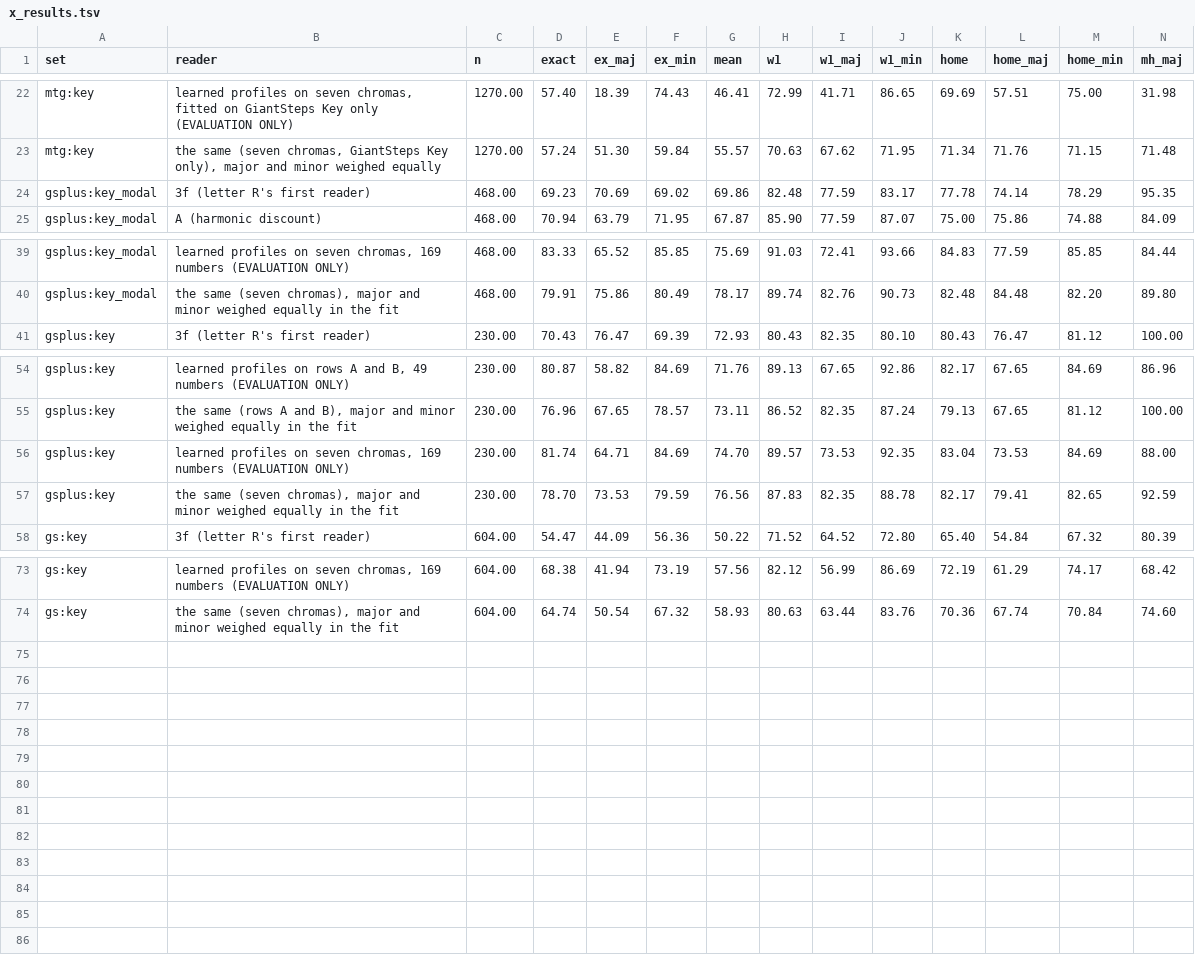
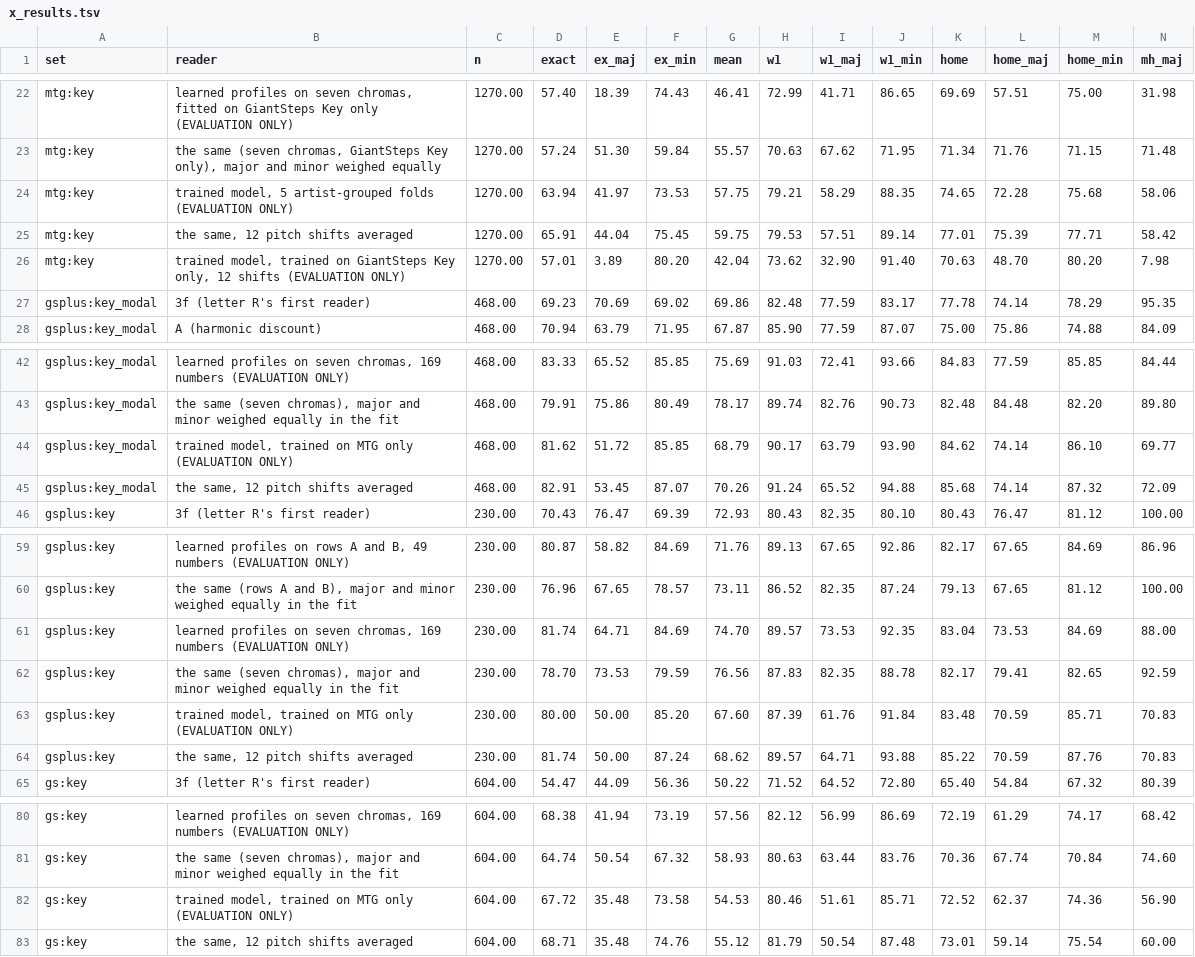
Before and after one commit to idontlikecodemuch/deckie, a TSV file: mixer/keytrial/x_results.tsv, drawn as a sheet; only a part is shown, gaps mark what is left out; rows hold the shown columns only; the diff names each change by its address in the sheet, - before the commit and + after, or states it on an @@ line.

```diff
--- a/mixer/keytrial/x_results.tsv
+++ b/mixer/keytrial/x_results.tsv
+row 24: mtg:key | trained model, 5 artist-grouped folds (EVALUATION ONLY) | 1270.00 | 63.94 | 41.97 | 73.53 | 57.75 | 79.21 | 58.29 | 88.35 | 74.65 | 72.28 | 75.68 | 58.06
+row 25: mtg:key | the same, 12 pitch shifts averaged | 1270.00 | 65.91 | 44.04 | 75.45 | 59.75 | 79.53 | 57.51 | 89.14 | 77.01 | 75.39 | 77.71 | 58.42
+row 26: mtg:key | trained model, trained on GiantSteps Key only, 12 shifts (EVALUATION ONLY) | 1270.00 | 57.01 | 3.89 | 80.20 | 42.04 | 73.62 | 32.90 | 91.40 | 70.63 | 48.70 | 80.20 | 7.98
+row 44: gsplus:key_modal | trained model, trained on MTG only (EVALUATION ONLY) | 468.00 | 81.62 | 51.72 | 85.85 | 68.79 | 90.17 | 63.79 | 93.90 | 84.62 | 74.14 | 86.10 | 69.77
+row 45: gsplus:key_modal | the same, 12 pitch shifts averaged | 468.00 | 82.91 | 53.45 | 87.07 | 70.26 | 91.24 | 65.52 | 94.88 | 85.68 | 74.14 | 87.32 | 72.09
+row 63: gsplus:key | trained model, trained on MTG only (EVALUATION ONLY) | 230.00 | 80.00 | 50.00 | 85.20 | 67.60 | 87.39 | 61.76 | 91.84 | 83.48 | 70.59 | 85.71 | 70.83
+row 64: gsplus:key | the same, 12 pitch shifts averaged | 230.00 | 81.74 | 50.00 | 87.24 | 68.62 | 89.57 | 64.71 | 93.88 | 85.22 | 70.59 | 87.76 | 70.83
+row 82: gs:key | trained model, trained on MTG only (EVALUATION ONLY) | 604.00 | 67.72 | 35.48 | 73.58 | 54.53 | 80.46 | 51.61 | 85.71 | 72.52 | 62.37 | 74.36 | 56.90
+row 83: gs:key | the same, 12 pitch shifts averaged | 604.00 | 68.71 | 35.48 | 74.76 | 55.12 | 81.79 | 50.54 | 87.48 | 73.01 | 59.14 | 75.54 | 60.00
```
Also changed, not shown: mixer/keytrial/x_clips_gsplus_key.tsv, 9 other files.
